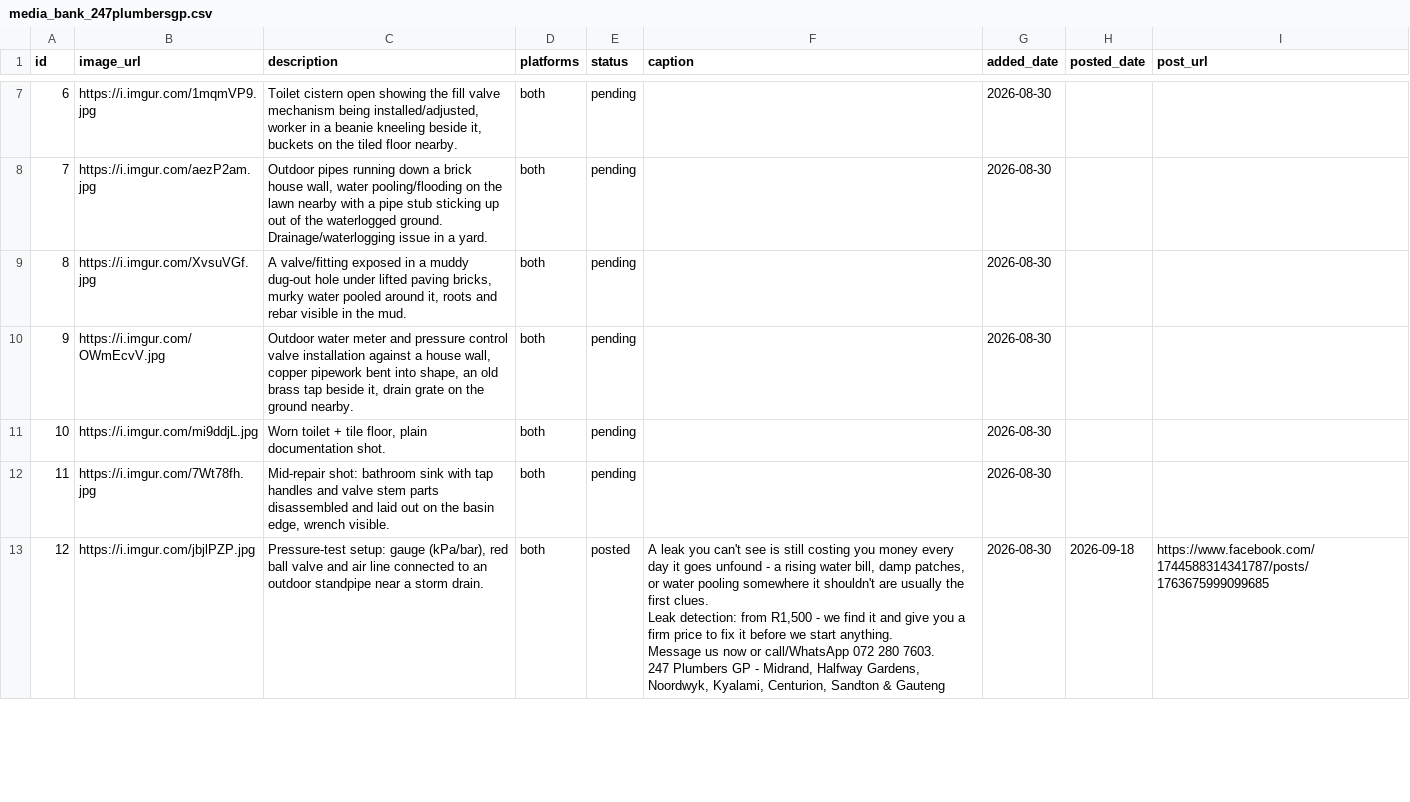
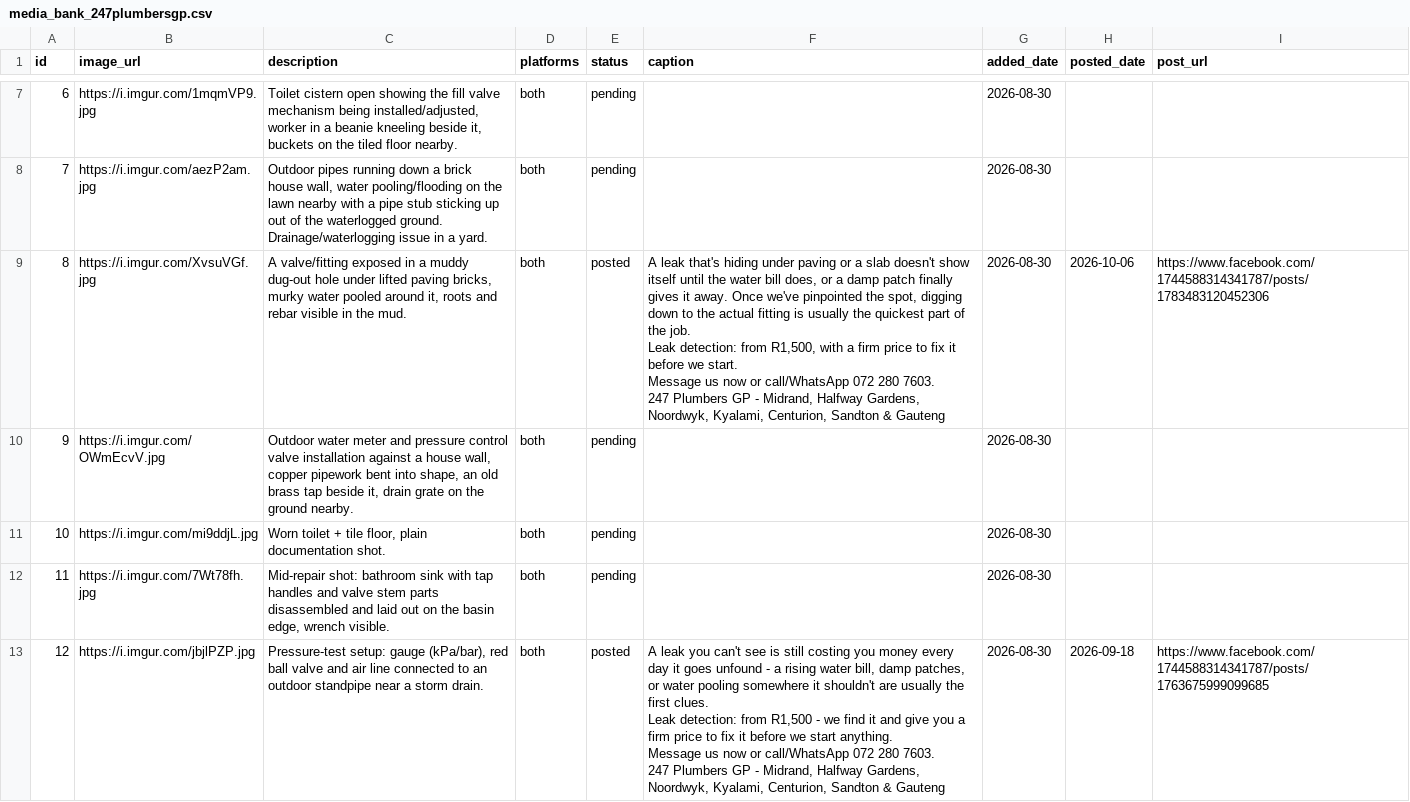
Before and after one commit to brackenplumber1-byte/online-advertising, a CSV file: .claude/skills/facebook-marketing/media_bank_247plumbersgp.csv, drawn as a sheet; only a part is shown, gaps mark what is left out; ↵ is a line break in a cell; the diff names each change by its address in the sheet, - before the commit and + after, or states it on an @@ line.

```diff
--- a/.claude/skills/facebook-marketing/media_bank_247plumbersgp.csv
+++ b/.claude/skills/facebook-marketing/media_bank_247plumbersgp.csv
-E9 (status): pending
+E9 (status): posted
-F9 (caption): (empty)
+F9 (caption): A leak that's hiding under paving or a slab doesn't show itself until the water bill does, or a damp patch finally gives it away. Once we've pinpointed the spot, digging down to the actual fitting is usually the quickest part of the job. ↵ Leak detection: from R1,500, with a firm price to fix it before we start. ↵ Message us now or call/WhatsApp 072 280 7603. ↵ 247 Plumbers GP - Midrand, Halfway Gardens, Noordwyk, Kyalami, Centurion, Sandton & Gauteng
-H9 (posted_date): (empty)
+H9 (posted_date): 2026-10-06
-I9 (post_url): (empty)
+I9 (post_url): https://www.facebook.com/1744588314341787/posts/1783483120452306
```
